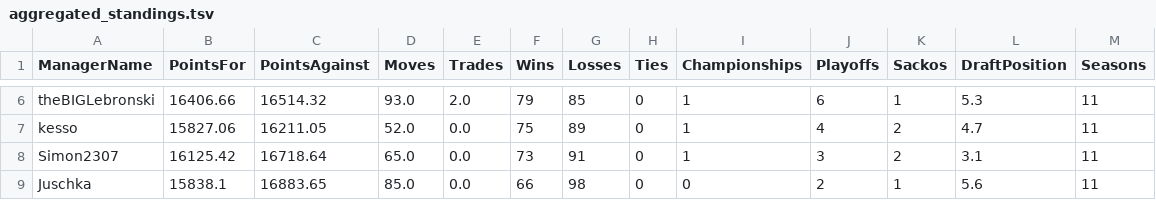
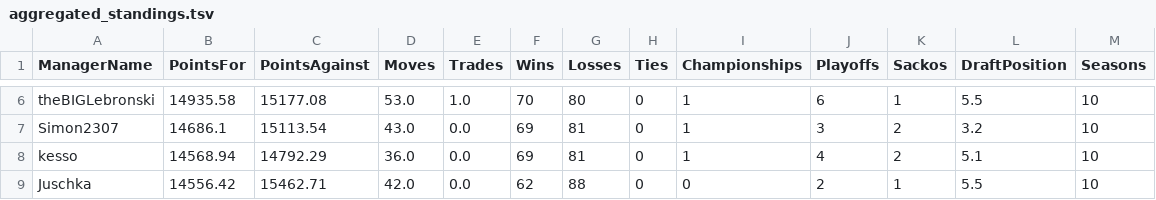
Before and after one commit to KoBeWa/FF-Scraping, a TSV file: output/all_time/aggregated_standings.tsv, drawn as a sheet; only a part is shown, gaps mark what is left out; removed rows and columns are numbered as before the commit, all else as after; the diff covers the shown part only; the diff names each change by its address in the sheet, - before the commit and + after, or states it on an @@ line.

```diff
--- a/output/all_time/aggregated_standings.tsv
+++ b/output/all_time/aggregated_standings.tsv
-B6 (PointsFor): 16406.66
+B6 (PointsFor): 14935.58
-C6 (PointsAgainst): 16514.32
+C6 (PointsAgainst): 15177.08
-D6 (Moves): 93.0
+D6 (Moves): 53.0
-E6 (Trades): 2.0
+E6 (Trades): 1.0
-F6 (Wins): 79
+F6 (Wins): 70
-G6 (Losses): 85
+G6 (Losses): 80
-L6 (DraftPosition): 5.3
+L6 (DraftPosition): 5.5
-M6 (Seasons): 11
+M6 (Seasons): 10
-row 7: kesso | 15827.06 | 16211.05 | 52.0 | 0.0 | 75 | 89 | 0 | 1 | 4 | 2 | 4.7 | 11
-B7 (PointsFor): 16125.42
+B7 (PointsFor): 14686.1
-C7 (PointsAgainst): 16718.64
+C7 (PointsAgainst): 15113.54
-D7 (Moves): 65.0
+D7 (Moves): 43.0
-F7 (Wins): 73
+F7 (Wins): 69
-G7 (Losses): 91
+G7 (Losses): 81
-L7 (DraftPosition): 3.1
+L7 (DraftPosition): 3.2
-M7 (Seasons): 11
+M7 (Seasons): 10
+row 8: kesso | 14568.94 | 14792.29 | 36.0 | 0.0 | 69 | 81 | 0 | 1 | 4 | 2 | 5.1 | 10
-B9 (PointsFor): 15838.1
+B9 (PointsFor): 14556.42
-C9 (PointsAgainst): 16883.65
+C9 (PointsAgainst): 15462.71
-D9 (Moves): 85.0
+D9 (Moves): 42.0
-F9 (Wins): 66
+F9 (Wins): 62
-G9 (Losses): 98
+G9 (Losses): 88
-L9 (DraftPosition): 5.6
+L9 (DraftPosition): 5.5
-M9 (Seasons): 11
+M9 (Seasons): 10
```
Also changed, not shown: 1 added row, 1 removed row and 24 edited cells elsewhere in this file.
